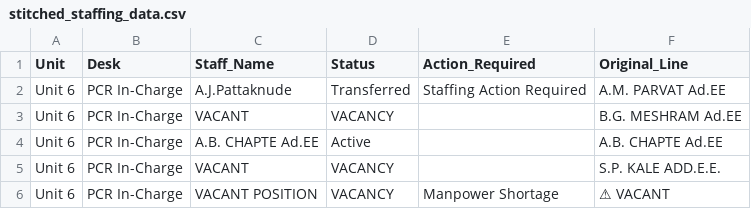
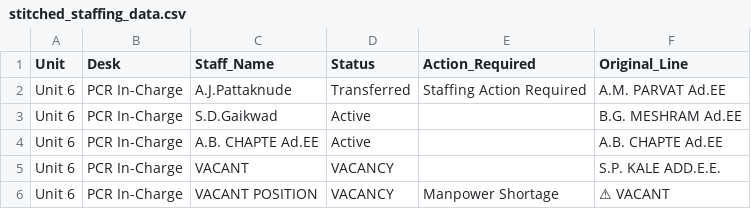
Before and after one commit to Chinmay-Dev27/mahagenco-staffing-dashboard, a CSV file: stitched_staffing_data.csv, drawn as a sheet; only a part is shown.

Commit message:
Admin Update stitched_staffing_data.csv

```diff
--- a/stitched_staffing_data.csv
+++ b/stitched_staffing_data.csv
@@ -2,3 +2,3 @@ Unit,Desk,Staff_Name,Status,Action_Required,Original_Line
 Unit 6,PCR In-Charge,A.J.Pattaknude,Transferred,Staffing Action Required,A.M. PARVAT Ad.EE
-Unit 6,PCR In-Charge,VACANT,VACANCY,,B.G. MESHRAM Ad.EE
+Unit 6,PCR In-Charge,S.D.Gaikwad,Active,,B.G. MESHRAM Ad.EE
 Unit 6,PCR In-Charge,A.B. CHAPTE Ad.EE,Active,,A.B. CHAPTE Ad.EE
```
